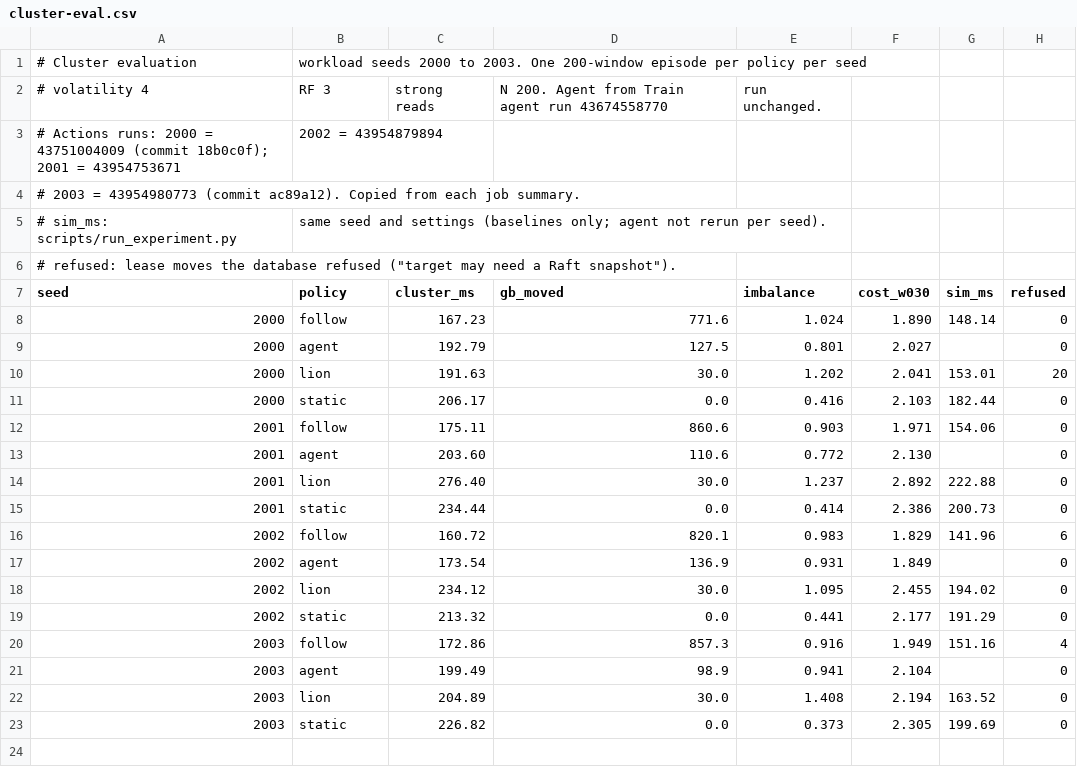
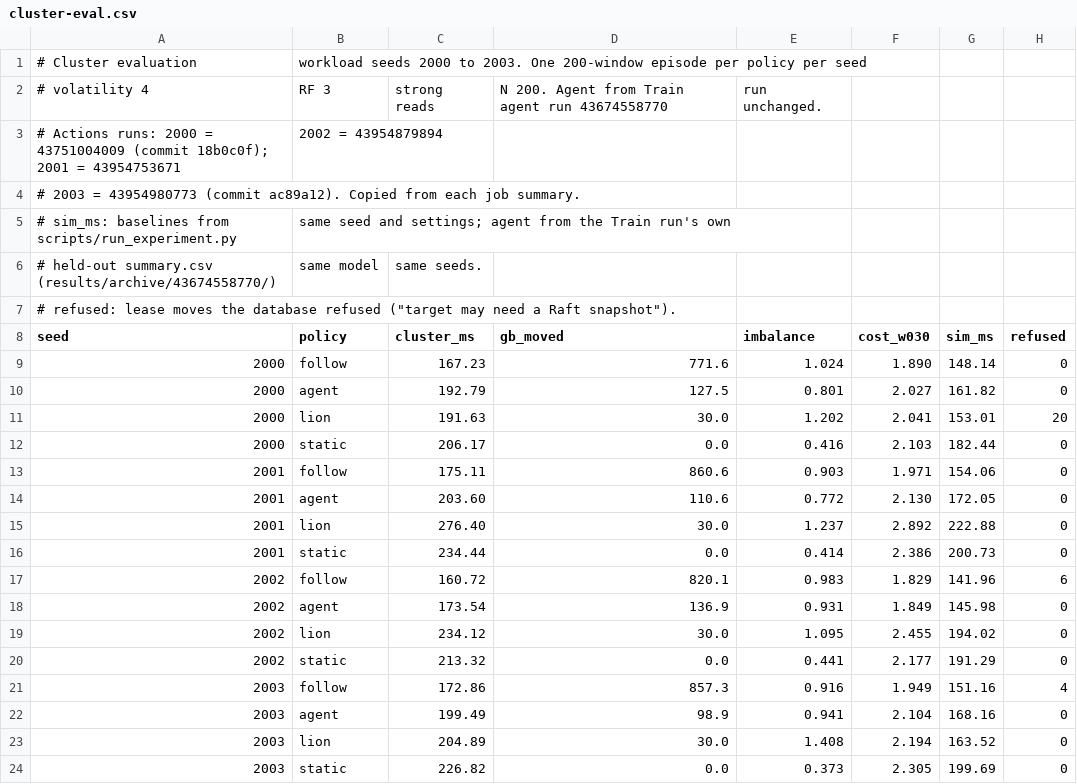
Before and after one commit to TinoTheGiant/COSC-6315-project, a CSV file: results/recorded/cluster-eval.csv, drawn as a sheet.

```diff
--- a/results/recorded/cluster-eval.csv
+++ b/results/recorded/cluster-eval.csv
@@ -4,3 +4,4 @@
 # 2003 = 43954980773 (commit ac89a12). Copied from each job summary.
-# sim_ms: scripts/run_experiment.py, same seed and settings (baselines only; agent not rerun per seed).
+# sim_ms: baselines from scripts/run_experiment.py, same seed and settings; agent from the Train run's own
+# held-out summary.csv (results/archive/43674558770/), same model, same seeds.
 # refused: lease moves the database refused ("target may need a Raft snapshot").
@@ -8,3 +9,3 @@ seed,policy,cluster_ms,gb_moved,imbalance,cost_w030,sim_ms,refused
 2000,follow,167.23,771.6,1.024,1.890,148.14,0
-2000,agent,192.79,127.5,0.801,2.027,,0
+2000,agent,192.79,127.5,0.801,2.027,161.82,0
 2000,lion,191.63,30.0,1.202,2.041,153.01,20
@@ -12,3 +13,3 @@ seed,policy,cluster_ms,gb_moved,imbalance,cost_w030,sim_ms,refused
 2001,follow,175.11,860.6,0.903,1.971,154.06,0
-2001,agent,203.60,110.6,0.772,2.130,,0
+2001,agent,203.60,110.6,0.772,2.130,172.05,0
 2001,lion,276.40,30.0,1.237,2.892,222.88,0
@@ -16,3 +17,3 @@ seed,policy,cluster_ms,gb_moved,imbalance,cost_w030,sim_ms,refused
 2002,follow,160.72,820.1,0.983,1.829,141.96,6
-2002,agent,173.54,136.9,0.931,1.849,,0
+2002,agent,173.54,136.9,0.931,1.849,145.98,0
 2002,lion,234.12,30.0,1.095,2.455,194.02,0
@@ -20,3 +21,3 @@ seed,policy,cluster_ms,gb_moved,imbalance,cost_w030,sim_ms,refused
 2003,follow,172.86,857.3,0.916,1.949,151.16,4
-2003,agent,199.49,98.9,0.941,2.104,,0
+2003,agent,199.49,98.9,0.941,2.104,168.16,0
 2003,lion,204.89,30.0,1.408,2.194,163.52,0
```
Also changed, not shown: results/recorded/heldout-rf3.csv, 3 other files.
